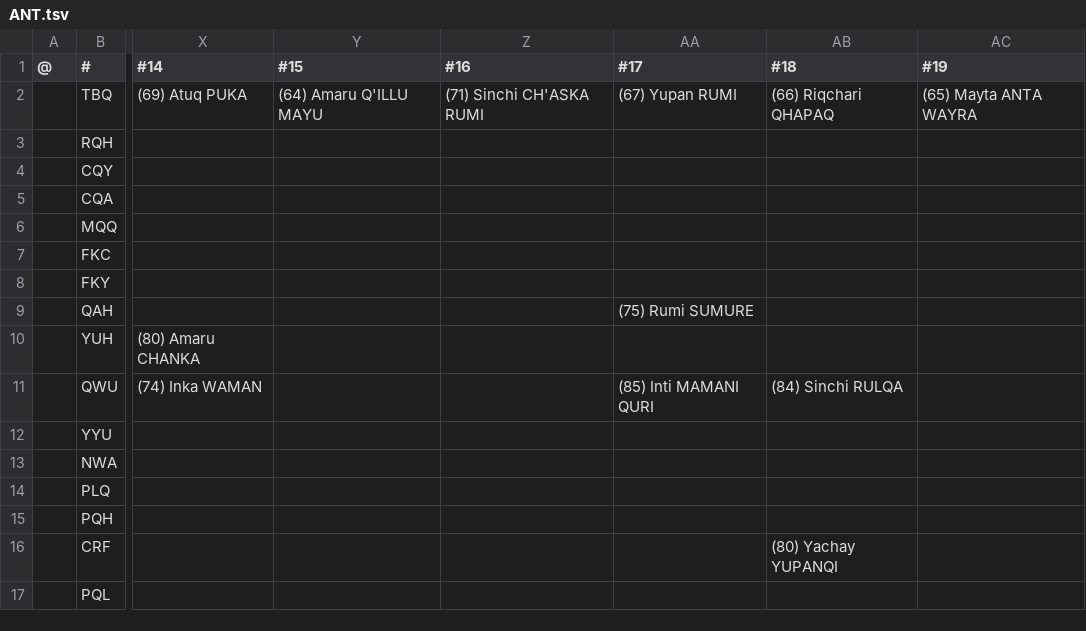
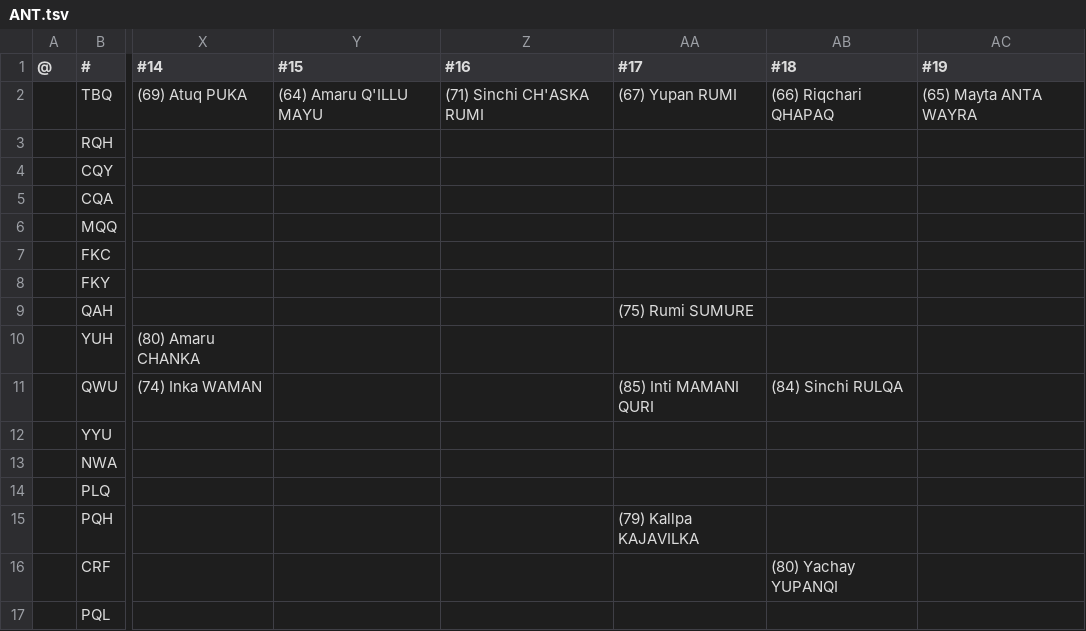
Before and after one commit to auroruse/avium-football-engine, a TSV file: src/presets/ANT.tsv, drawn as a sheet; only a part is shown, gaps mark what is left out; the diff names each change by its address in the sheet, - before the commit and + after, or states it on an @@ line.

```diff
--- a/src/presets/ANT.tsv
+++ b/src/presets/ANT.tsv
-AA15 (#17): (empty)
+AA15 (#17): (79) Kallpa KAJAVILKA
```
Also changed, not shown: public/avium/pstats/trades.tsv, 1 other file.
